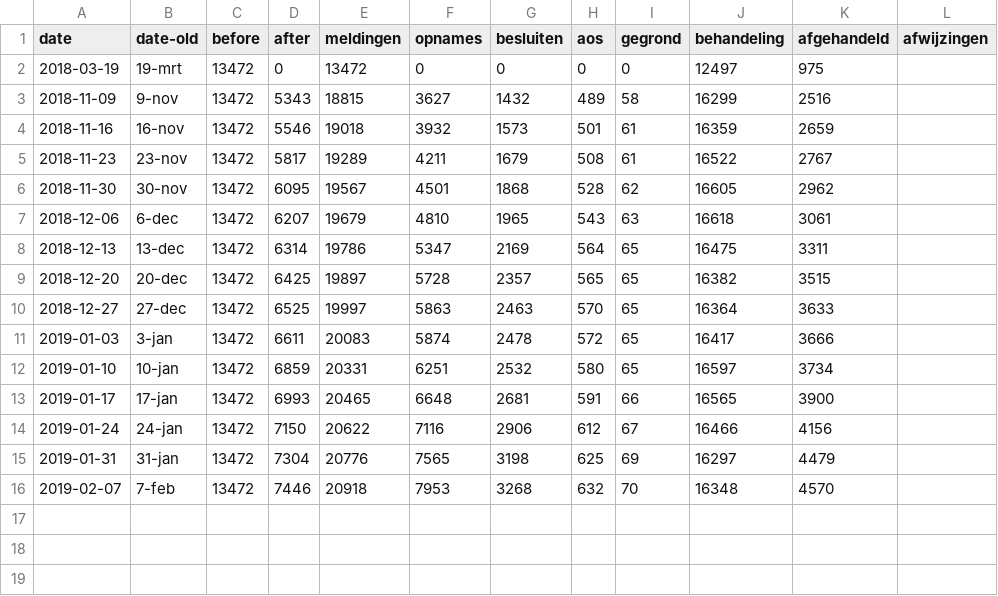
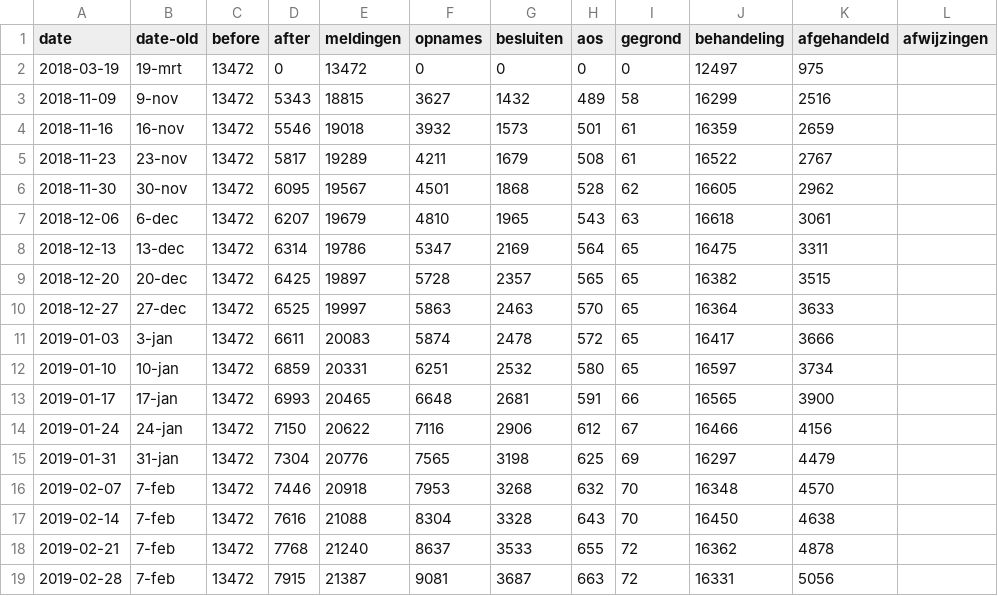
Before and after one commit to Joera/graphs, a CSV file: dummy_data_progress_extended.csv, drawn as a sheet; the diff names each change by its address in the sheet, - before the commit and + after, or states it on an @@ line.

Commit message:
yoyo

```diff
--- a/dummy_data_progress_extended.csv
+++ b/dummy_data_progress_extended.csv
+row 17: 2019-02-14 | 7-feb | 13472 | 7616 | 21088 | 8304 | 3328 | 643 | 70 | 16450 | 4638
+row 18: 2019-02-21 | 7-feb | 13472 | 7768 | 21240 | 8637 | 3533 | 655 | 72 | 16362 | 4878
+row 19: 2019-02-28 | 7-feb | 13472 | 7915 | 21387 | 9081 | 3687 | 663 | 72 | 16331 | 5056
```
